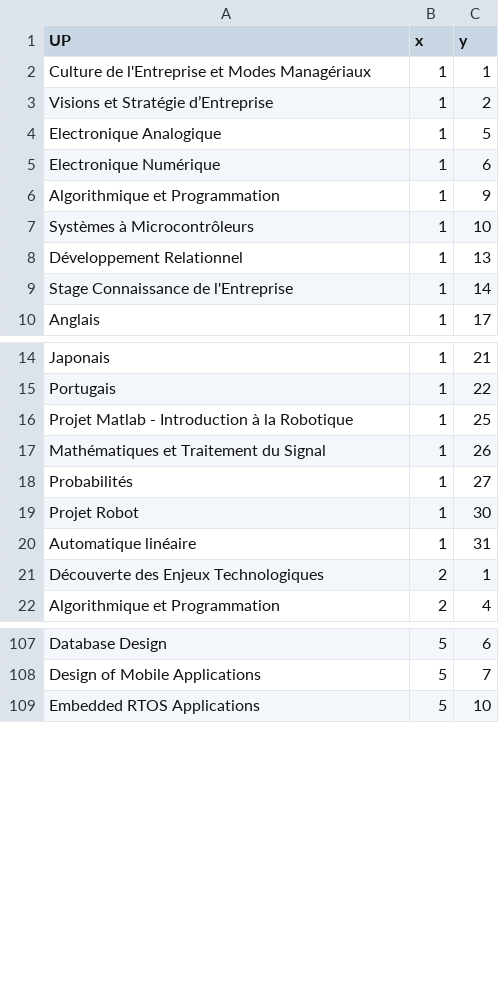
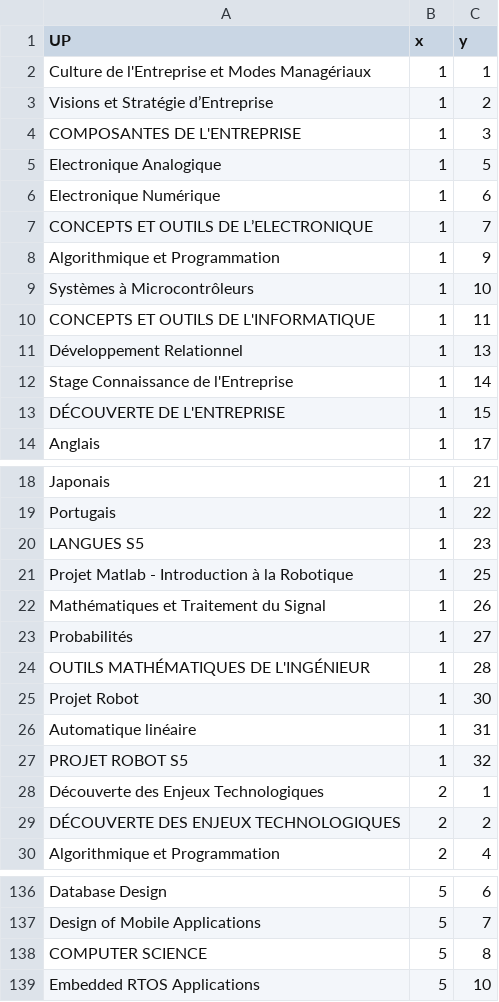
Before and after one commit to Phengar/Projet2_1A_info, a CSV file: nodes.csv, drawn as a sheet; only a part is shown, gaps mark what is left out; the diff covers the shown part only.

```diff
--- a/nodes.csv
+++ b/nodes.csv
@@ -3 +3,2 @@ Culture de l'Entreprise et Modes Managériaux,1,1
 Visions et Stratégie d’Entreprise,1,2
+COMPOSANTES DE L'ENTREPRISE,1,3
@@ -6,3 +7,5 @@ Electronique Numérique ,1,6
+CONCEPTS ET OUTILS DE L’ELECTRONIQUE,1,7
 Algorithmique et Programmation,1,9
 Systèmes à Microcontrôleurs,1,10
+CONCEPTS ET OUTILS DE L'INFORMATIQUE,1,11
 Développement Relationnel,1,13
@@ -10 +13,2 @@ Stage Connaissance de l'Entreprise ,1,14
+DÉCOUVERTE DE L'ENTREPRISE,1,15
 Anglais,1,17
@@ -15,2 +19,3 @@ Japonais,1,21
 Portugais,1,22
+LANGUES S5,1,23
 Projet Matlab - Introduction à la Robotique,1,25
@@ -18,5 +23,8 @@ Mathématiques et Traitement du Signal,1,26
 Probabilités,1,27
+OUTILS MATHÉMATIQUES DE L'INGÉNIEUR,1,28
 Projet Robot,1,30
 Automatique linéaire,1,31
+PROJET ROBOT S5,1,32
 Découverte des Enjeux Technologiques,2,1
+DÉCOUVERTE DES ENJEUX TECHNOLOGIQUES,2,2
 Algorithmique et Programmation,2,4
@@ -109 +138,2 @@ Design of Mobile Applications ,5,7
+COMPUTER SCIENCE,5,8
 Embedded RTOS Applications,5,10
```
Also changed, not shown: 33 added rows elsewhere in this file, edges.csv, 6 other files.
